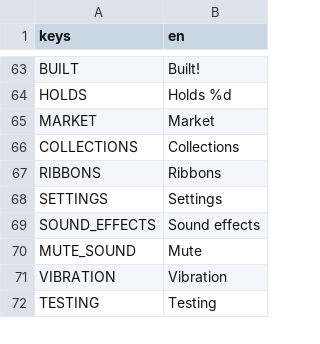
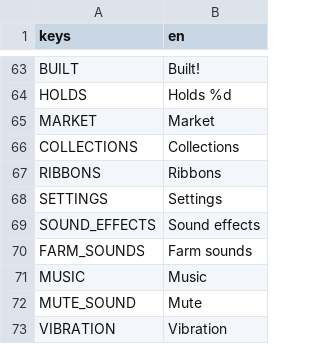
Before and after one commit to aniket-patra-1998/farm-game, a CSV file: locale/strings.csv, drawn as a sheet; only a part is shown, gaps mark what is left out; the shorter side is filled out with more unchanged rows; the diff names each change by its address in the sheet, - before the commit and + after, or states it on an @@ line.

```diff
--- a/locale/strings.csv
+++ b/locale/strings.csv
+row 70: FARM_SOUNDS | Farm sounds
+row 71: MUSIC | Music
```
Also changed, not shown: 45 other files.
